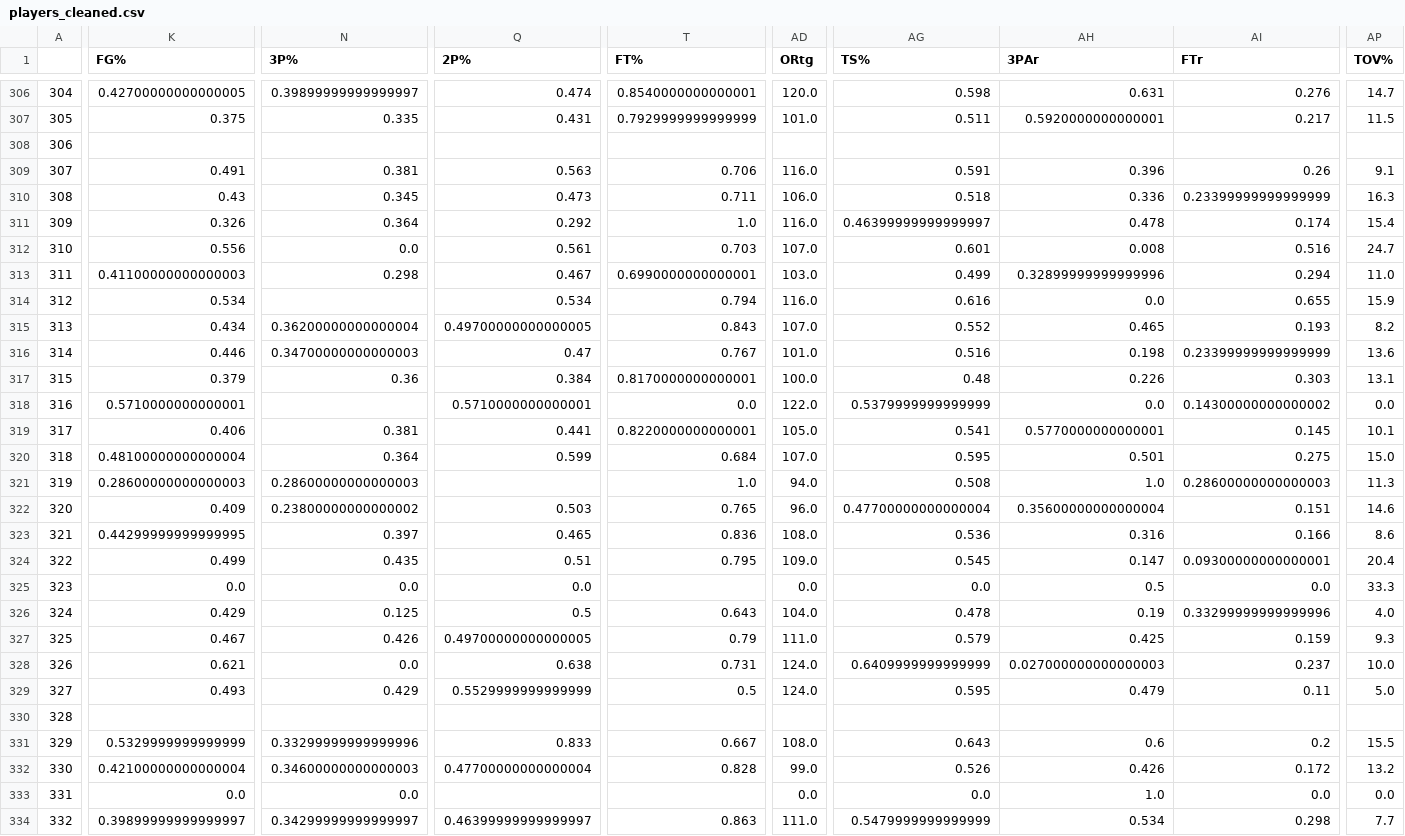
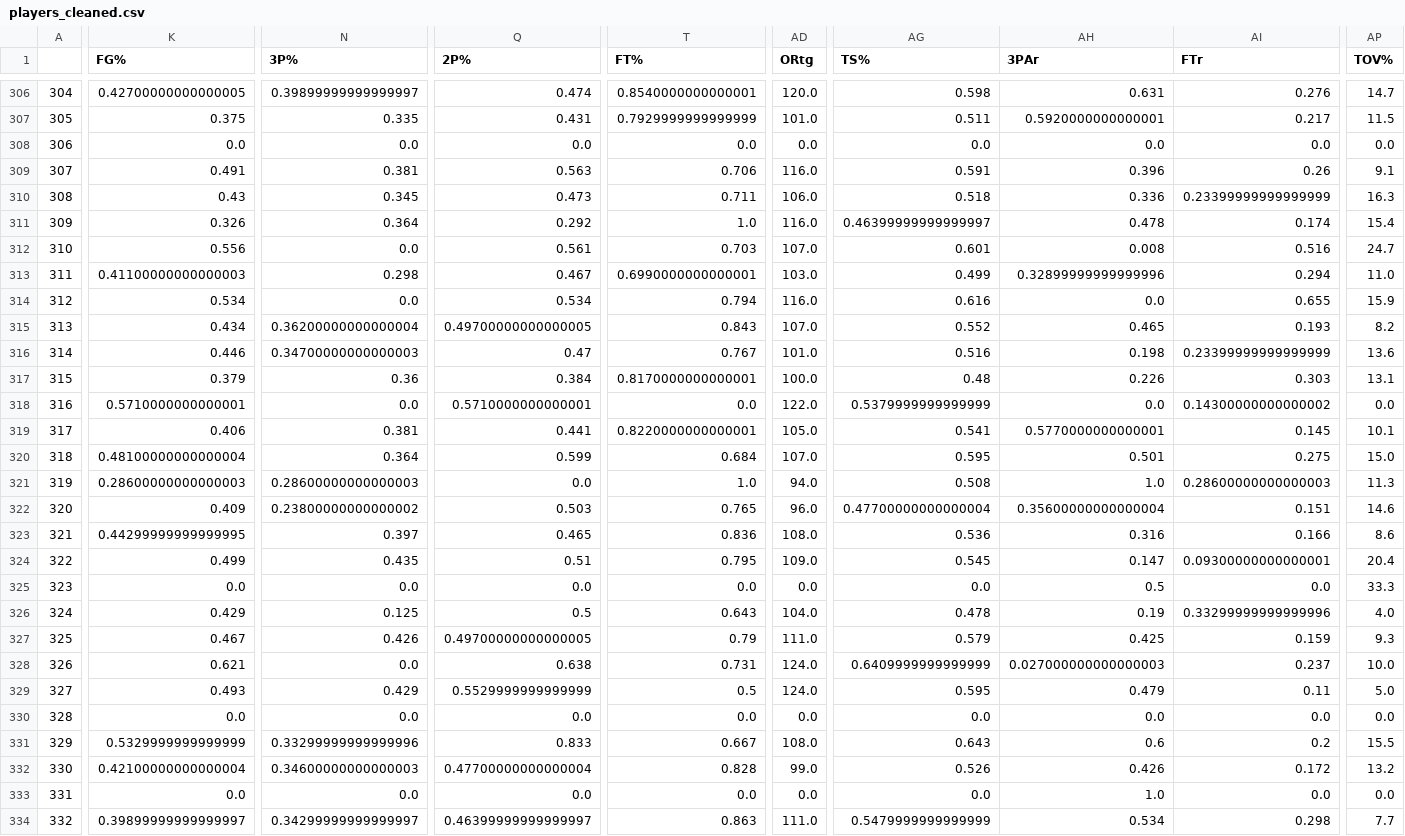
Before and after one commit to tbala25/NBA-Player_Team-Clusters, a CSV file: Player-Clustering/players_cleaned.csv, drawn as a sheet; only a part is shown, gaps mark what is left out; the diff covers the shown part only; the diff names each change by its address in the sheet, - before the commit and + after, or states it on an @@ line.

Commit message:
finished top 9 players per team
for team roster clustering

```diff
--- a/Player-Clustering/players_cleaned.csv
+++ b/Player-Clustering/players_cleaned.csv
-K308 (FG%): (empty)
+K308 (FG%): 0.0
-N308 (3P%): (empty)
+N308 (3P%): 0.0
-Q308 (2P%): (empty)
+Q308 (2P%): 0.0
-T308 (FT%): (empty)
+T308 (FT%): 0.0
-AD308 (ORtg): (empty)
+AD308 (ORtg): 0.0
-AG308 (TS%): (empty)
+AG308 (TS%): 0.0
-AH308 (3PAr): (empty)
+AH308 (3PAr): 0.0
-AI308 (FTr): (empty)
+AI308 (FTr): 0.0
-AP308 (TOV%): (empty)
+AP308 (TOV%): 0.0
-N314 (3P%): (empty)
+N314 (3P%): 0.0
-N318 (3P%): (empty)
+N318 (3P%): 0.0
-Q321 (2P%): (empty)
+Q321 (2P%): 0.0
-T325 (FT%): (empty)
+T325 (FT%): 0.0
-K330 (FG%): (empty)
+K330 (FG%): 0.0
-N330 (3P%): (empty)
+N330 (3P%): 0.0
-Q330 (2P%): (empty)
+Q330 (2P%): 0.0
-T330 (FT%): (empty)
+T330 (FT%): 0.0
-AD330 (ORtg): (empty)
+AD330 (ORtg): 0.0
-AG330 (TS%): (empty)
+AG330 (TS%): 0.0
-AH330 (3PAr): (empty)
+AH330 (3PAr): 0.0
-AI330 (FTr): (empty)
+AI330 (FTr): 0.0
-AP330 (TOV%): (empty)
+AP330 (TOV%): 0.0
-Q333 (2P%): (empty)
+Q333 (2P%): 0.0
-T333 (FT%): (empty)
+T333 (FT%): 0.0
```
Also changed, not shown: 94 edited cells elsewhere in this file, 5 other files.
